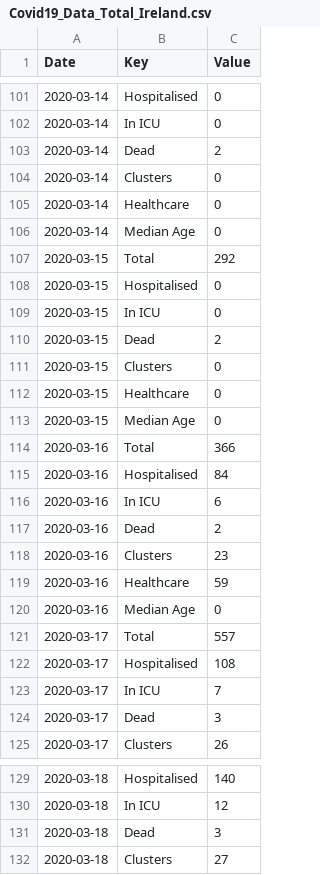
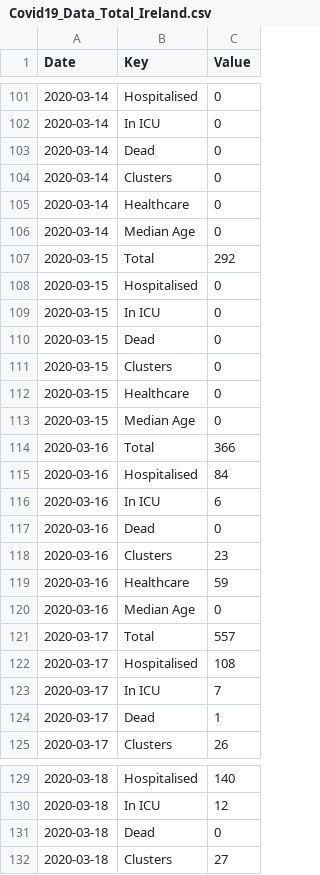
Before and after one commit to DavideMagno/IrelandCovidData, a CSV file: Covid19_Data_Total_Ireland.csv, drawn as a sheet; only a part is shown, gaps mark what is left out; the diff covers the shown part only.

```diff
--- a/Covid19_Data_Total_Ireland.csv
+++ b/Covid19_Data_Total_Ireland.csv
@@ -102,3 +102,3 @@
 2020-03-14,"In ICU",0
-2020-03-14,"Dead",2
+2020-03-14,"Dead",0
 2020-03-14,"Clusters",0
@@ -109,3 +109,3 @@
 2020-03-15,"In ICU",0
-2020-03-15,"Dead",2
+2020-03-15,"Dead",0
 2020-03-15,"Clusters",0
@@ -116,3 +116,3 @@
 2020-03-16,"In ICU",6
-2020-03-16,"Dead",2
+2020-03-16,"Dead",0
 2020-03-16,"Clusters",23
@@ -123,3 +123,3 @@
 2020-03-17,"In ICU",7
-2020-03-17,"Dead",3
+2020-03-17,"Dead",1
 2020-03-17,"Clusters",26
@@ -130,3 +130,3 @@
 2020-03-18,"In ICU",12
-2020-03-18,"Dead",3
+2020-03-18,"Dead",0
 2020-03-18,"Clusters",27
```
Also changed, not shown: 2 added rows and 119 edited cells elsewhere in this file, Covid19_Data_Positive_Characteristics.csv, 1 other file.
